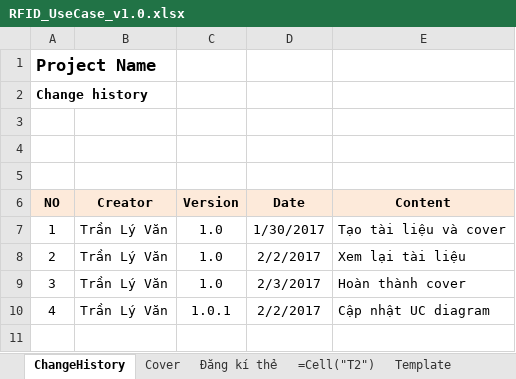
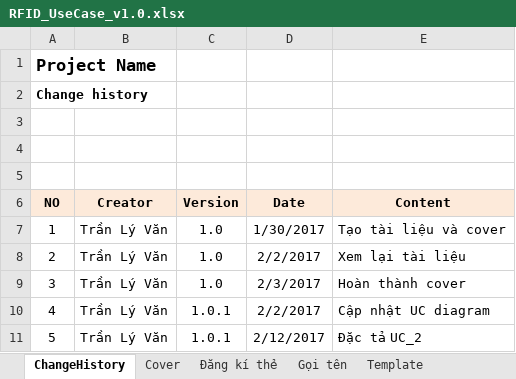
Before and after one commit to Webdien123/RFID, an Excel workbook: doc/requirement/RFID_UseCase_v1.0.xlsx, sheet ChangeHistory, drawn as a sheet; values as stored, in another font and other column widths than the file's, no borders; the diff names each change by its address in the sheet, - before the commit and + after, or states it on an @@ line.

```diff
--- a/doc/requirement/RFID_UseCase_v1.0.xlsx (sheet ChangeHistory)
+++ b/doc/requirement/RFID_UseCase_v1.0.xlsx (sheet ChangeHistory)
-sheet tab: =Cell("T2")
+sheet tab: Gọi tên
+row 11: 5 | Trần Lý Văn | 1.0.1 | 2/12/2017 | Đặc tả UC_2
```
Also changed, not shown: sheet Gọi tên, sheet Đăng kí thẻ, sheet Cover, charts or pictures.
